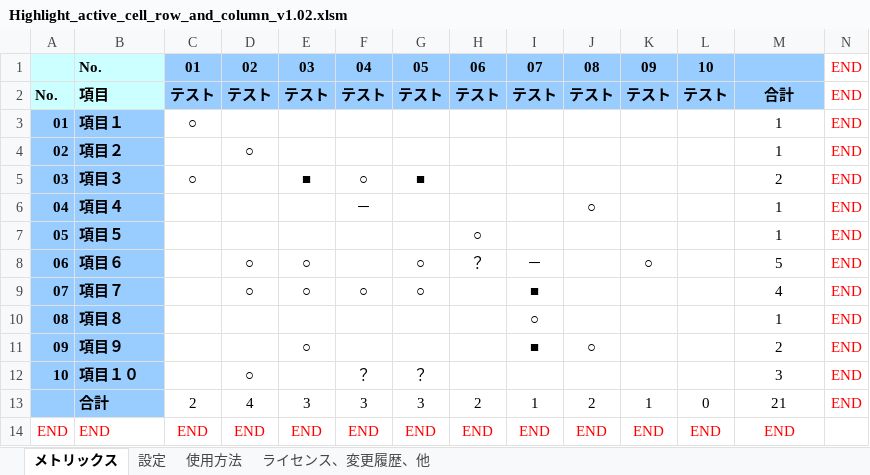
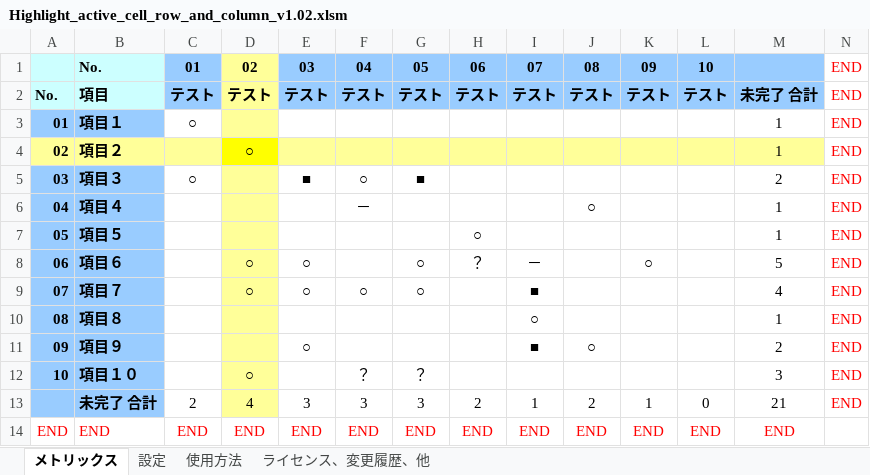
Before and after one commit to kinoshita-hidetoshi/Programing-Items, an Excel workbook: Excel/Highlight_active_cell_row_and_column/Highlight_active_cell_row_and_column_v1.02.xlsm, sheet メトリックス, drawn as a sheet; values as stored, in another font and other column widths than the file's, no borders; charts and pictures not drawn; the diff names each change by its address in the sheet, - before the commit and + after, or states it on an @@ line.

Commit message:
Excelファイル 更新

```diff
--- a/Excel/Highlight_active_cell_row_and_column/Highlight_active_cell_row_and_column_v1.02.xlsm (sheet メトリックス)
+++ b/Excel/Highlight_active_cell_row_and_column/Highlight_active_cell_row_and_column_v1.02.xlsm (sheet メトリックス)
-D1:D2 fill: #99CCFF
+D1:D2 fill: #FFFF99
-M2: 合計
+M2: 未完了 合計
-D3 fill: none
+D3 fill: #FFFF99
-A4:B4 fill: #99CCFF
+A4:B4 fill: #FFFF99
-C4 fill: none
+C4 fill: #FFFF99
-D4 fill: none
+D4 fill: #FFFF00
-E4:M4 fill: none
+E4:M4 fill: #FFFF99
-D5:D13 fill: none
+D5:D13 fill: #FFFF99
-B13: 合計
+B13: 未完了 合計
```
Also changed, not shown: charts or pictures.
